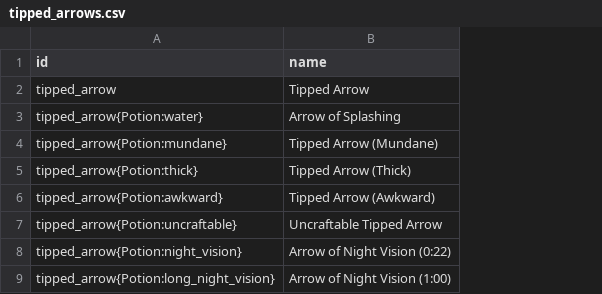
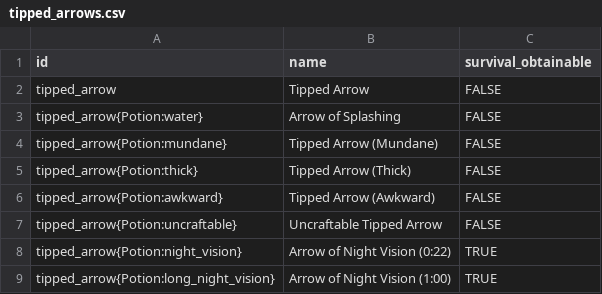
Before and after one commit to JakeSurge/2100Project02, a CSV file: items_files/tipped_arrows.csv, drawn as a sheet; only a part is shown; the diff names each change by its address in the sheet, - before the commit and + after, or states it on an @@ line.

Commit message:
Added resource files for survival_obtainable table and made python script for importing data etc. It is fully functional

```diff
--- a/items_files/tipped_arrows.csv
+++ b/items_files/tipped_arrows.csv
+column C (survival_obtainable), rows 2-9: FALSE | FALSE | FALSE | FALSE | FALSE | FALSE | TRUE | TRUE
```
Also changed, not shown: 4 other files.
